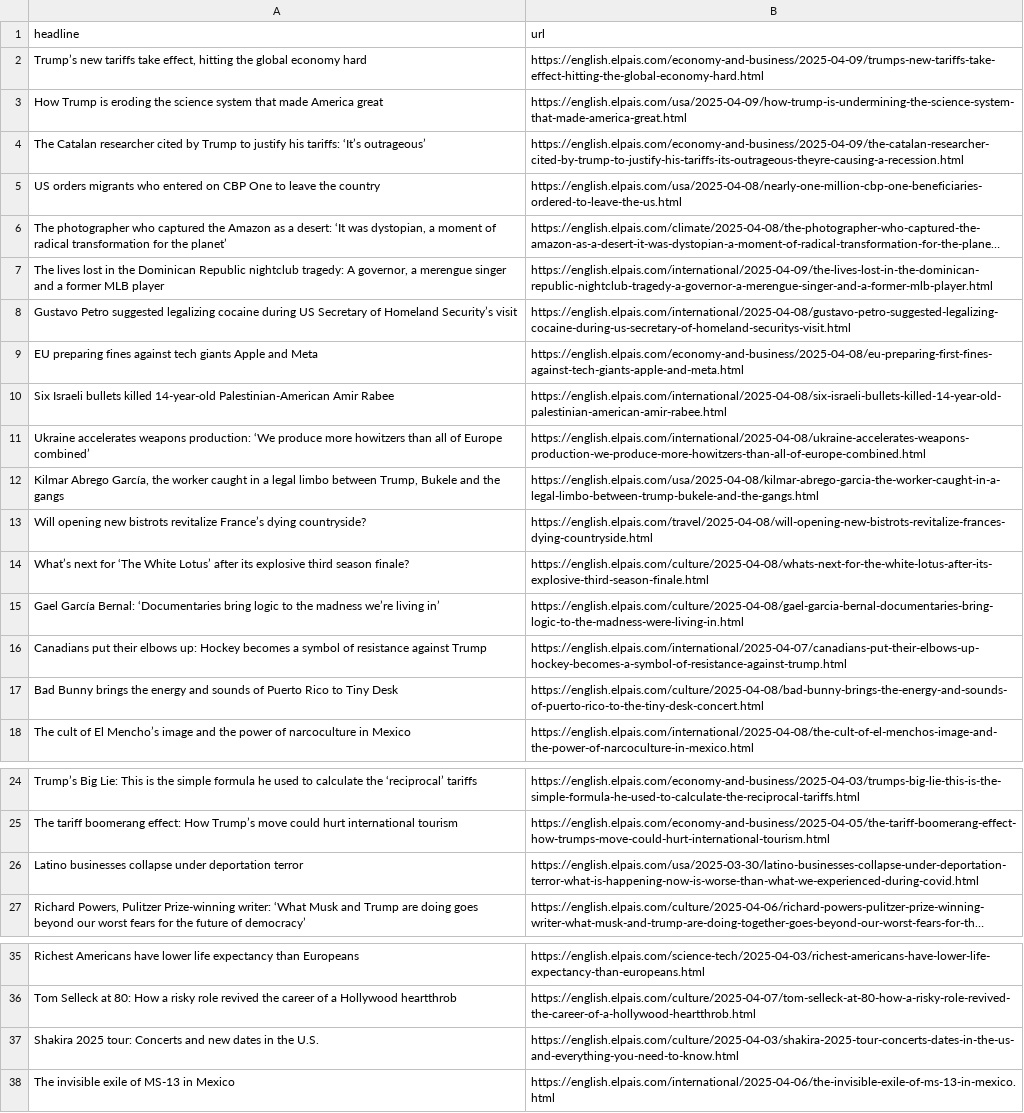
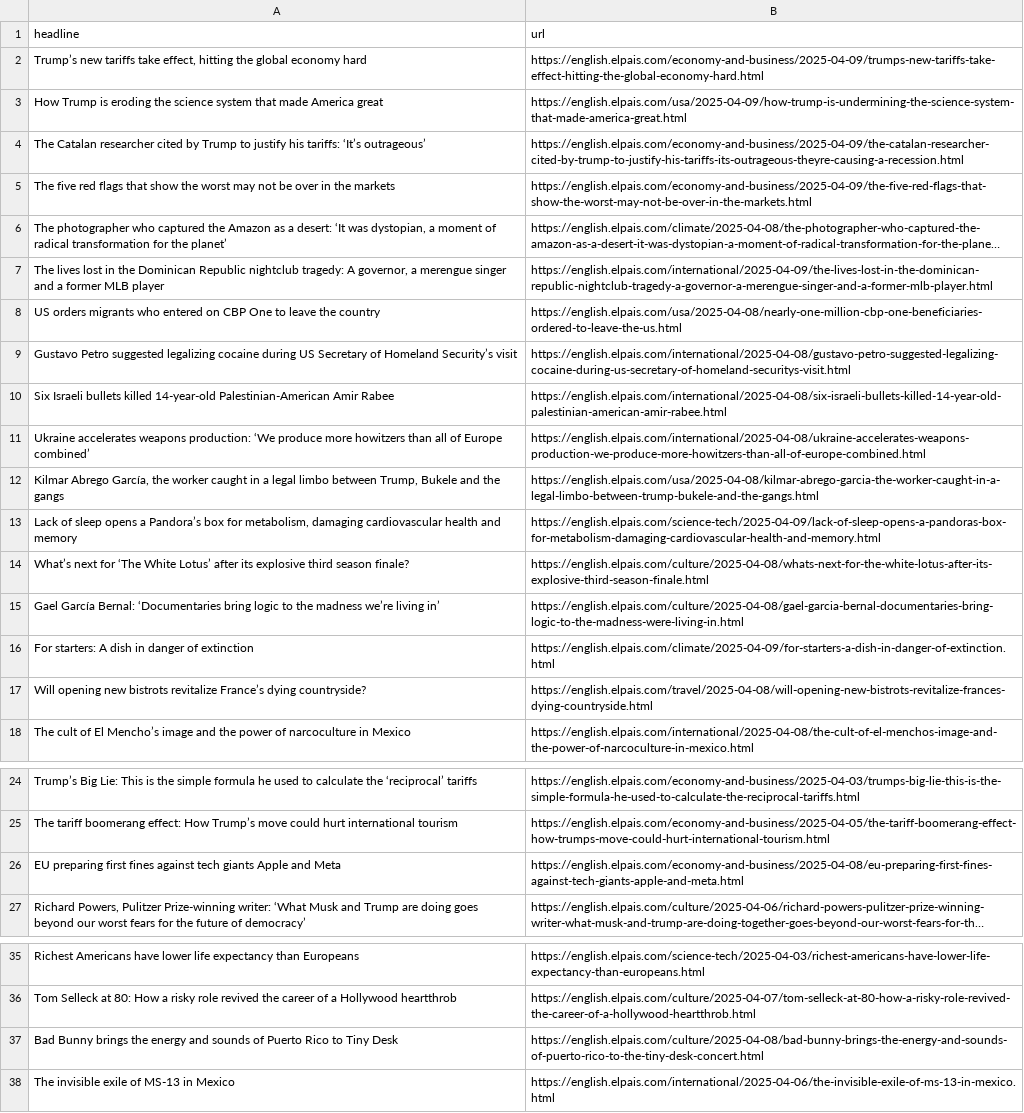
Before and after one commit to architmeta/lede-el-pasi-autoscraper, a CSV file: headlines.csv, drawn as a sheet; only a part is shown, gaps mark what is left out; long unchanged cells end in …; removed rows and columns are numbered as before the commit, all else as after; the diff names each change by its address in the sheet, - before the commit and + after, or states it on an @@ line.

```diff
--- a/headlines.csv
+++ b/headlines.csv
+row 5: The five red flags that show the worst may not be over in the markets | https://english.elpais.com/economy-and-business/2025-04-09/the-five-red-flags-that-show-the-worst-may-not-be-over-in-the-markets.html
@@ row 5 moved to row 8: US orders migrants who entered on CBP On… @@
-row 9: EU preparing fines against tech giants Apple and Meta | https://english.elpais.com/economy-and-business/2025-04-08/eu-preparing-first-fines-against-tech-giants-apple-and-meta.html
+row 13: Lack of sleep opens a Pandora’s box for metabolism, damaging cardiovascular health and memory | https://english.elpais.com/science-tech/2025-04-09/lack-of-sleep-opens-a-pandoras-box-for-metabolism-damaging-cardiovascular-health-and-memory.html
-row 16: Canadians put their elbows up: Hockey becomes a symbol of resistance against Trump | https://english.elpais.com/international/2025-04-07/canadians-put-their-elbows-up-hockey-becomes-a-symbol-of-resistance-against-trump.html
+row 16: For starters: A dish in danger of extinction | https://english.elpais.com/climate/2025-04-09/for-starters-a-dish-in-danger-of-extinction.html
@@ row 13 moved to row 17: Will opening new bistrots revitalize Fra… @@
-row 26: Latino businesses collapse under deportation terror | https://english.elpais.com/usa/2025-03-30/latino-businesses-collapse-under-deportation-terror-what-is-happening-now-is-worse-than-what-we-experienced-during-covid.html
+row 26: EU preparing first fines against tech giants Apple and Meta | https://english.elpais.com/economy-and-business/2025-04-08/eu-preparing-first-fines-against-tech-giants-apple-and-meta.html
-row 37: Shakira 2025 tour: Concerts and new dates in the U.S. | https://english.elpais.com/culture/2025-04-03/shakira-2025-tour-concerts-dates-in-the-us-and-everything-you-need-to-know.html
@@ row 17 moved to row 37: Bad Bunny brings the energy and sounds o… @@
```
